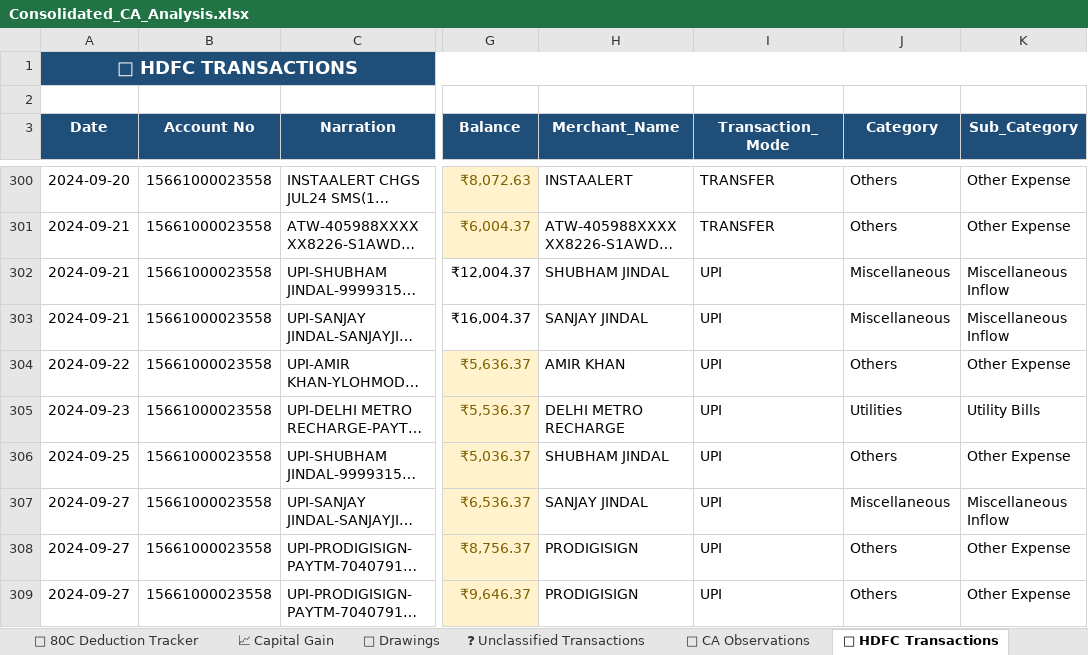
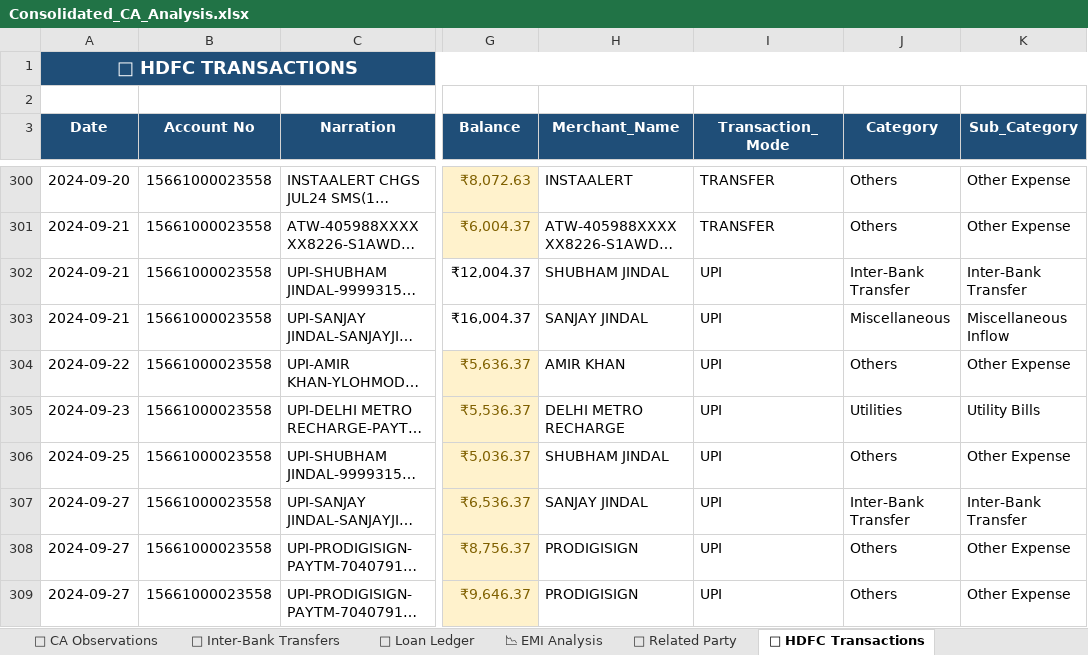
Before and after one commit to AjinkyaWagh9/CA-Bank-statement-Analyser, an Excel workbook: Consolidated_CA_Analysis.xlsx, sheet 📒 HDFC Transactions, drawn as a sheet; only a part is shown, gaps mark what is left out; long unchanged cells end in …; values as stored, in another font and other column widths than the file's, no borders; table styles not drawn; the diff covers the shown part only; the diff names each change by its address in the sheet, - before the commit and + after, or states it on an @@ line.

```diff
--- a/Consolidated_CA_Analysis.xlsx (sheet 📒 HDFC Transactions)
+++ b/Consolidated_CA_Analysis.xlsx (sheet 📒 HDFC Transactions)
+sheet tab: 🔁 Inter-Bank Transfers
+sheet tab: 🏦 Loan Ledger
+sheet tab: 📉 EMI Analysis
+sheet tab: 👥 Related Party
-J302 (Category): Miscellaneous
+J302 (Category): Inter-Bank Transfer
-K302 (Sub_Category): Miscellaneous Inflow
+K302 (Sub_Category): Inter-Bank Transfer
-J307 (Category): Miscellaneous
+J307 (Category): Inter-Bank Transfer
-K307 (Sub_Category): Miscellaneous Inflow
+K307 (Sub_Category): Inter-Bank Transfer
```
Also changed, not shown: 80 edited cells elsewhere in this sheet, sheet ❓ Unclassified Transactions, sheet 📋 All Transactions, sheet 📒 ICICI Transactions, sheet 📒 SBI Transactions, sheet 🧾 GST Analysis, 17 other files.
